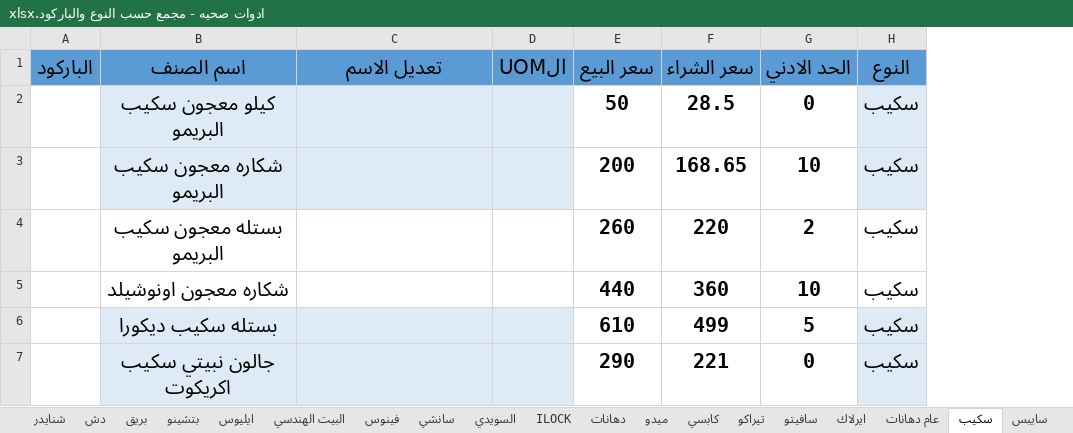
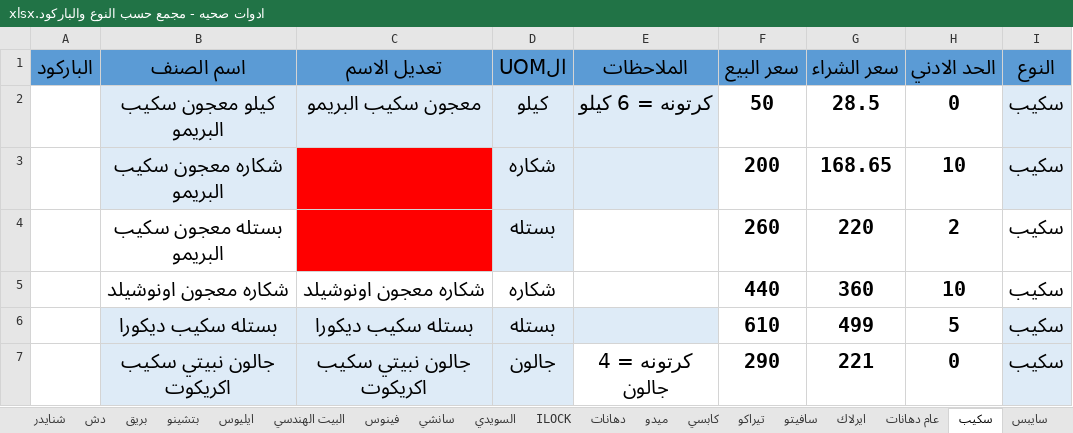
Before and after one commit to ahmedadeliteng/work, an Excel workbook: بنيان/اصناف تعديل لERPNEXT/ادوات صحيه - مجمع حسب النوع والباركود.xlsx, sheet سكيب, drawn as a sheet; values as stored, in another font and other column widths than the file's, no borders; the diff names each change by its address in the sheet, - before the commit and + after, or states it on an @@ line.

```diff
--- a/بنيان/اصناف تعديل لERPNEXT/ادوات صحيه - مجمع حسب النوع والباركود.xlsx (sheet سكيب)
+++ b/بنيان/اصناف تعديل لERPNEXT/ادوات صحيه - مجمع حسب النوع والباركود.xlsx (sheet سكيب)
+column E (الملاحظات), rows 2-7: كرتونه = 6 كيلو |  |  |  |  | كرتونه = 4 جالون
-C2 (تعديل الاسم): (empty)
+C2 (تعديل الاسم): معجون سكيب البريمو
-D2 (الUOM): (empty)
+D2 (الUOM): كيلو
-C3 fill: #DEEBF7
+C3 fill: #FF0000
-D3 (الUOM): (empty)
+D3 (الUOM): شكاره
-C4 fill: none
+C4 fill: #FF0000
-D4 (الUOM): (empty)
+D4 (الUOM): بستله
-D4 fill: none
+D4 fill: #DEEBF7
-C5 (تعديل الاسم): (empty)
+C5 (تعديل الاسم): شكاره معجون اونوشيلد
-D5 (الUOM): (empty)
+D5 (الUOM): شكاره
-C6 (تعديل الاسم): (empty)
+C6 (تعديل الاسم): بستله سكيب ديكورا
-D6 (الUOM): (empty)
+D6 (الUOM): بستله
-C7 (تعديل الاسم): (empty)
+C7 (تعديل الاسم): جالون نبيتي سكيب اكريكوت
-D7 (الUOM): (empty)
+D7 (الUOM): جالون
```
Also changed, not shown: sheet عام دهانات, sheet سايبس, sheet جوتن, sheet GLC, sheet ايرلاك.
